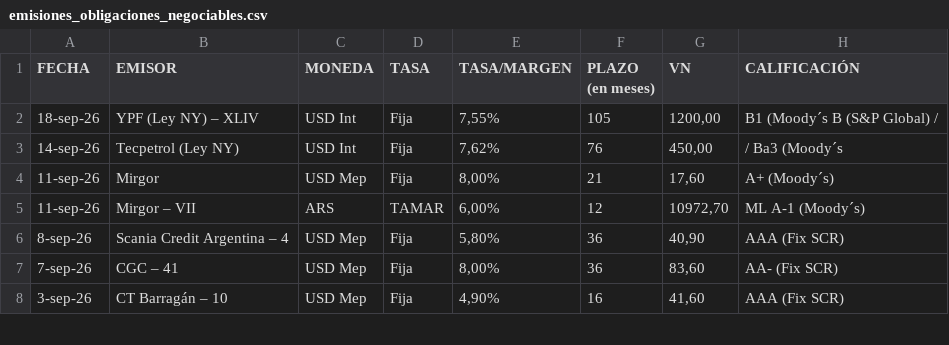
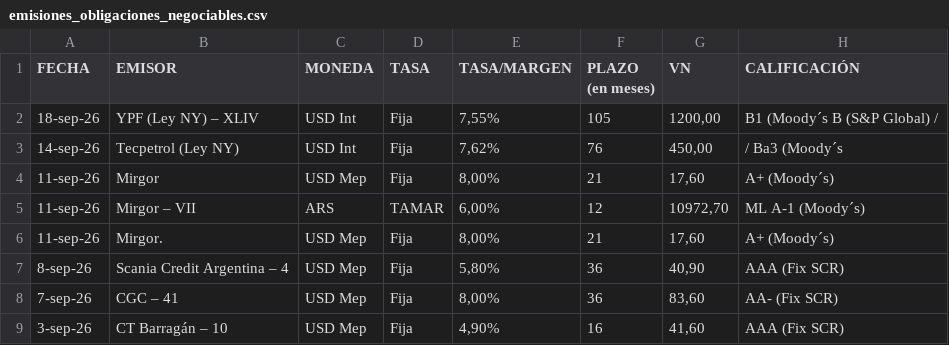
Before and after one commit to ramiellero/Caidas-de-deudas, a CSV file: Deals/emisiones_obligaciones_negociables.csv, drawn as a sheet; only a part is shown; the diff names each change by its address in the sheet, - before the commit and + after, or states it on an @@ line.

```diff
--- a/Deals/emisiones_obligaciones_negociables.csv
+++ b/Deals/emisiones_obligaciones_negociables.csv
+row 6: 11-sep-26 | Mirgor. | USD Mep | Fija | 8,00% | 21 | 17,60 | A+ (Moody´s)
```
Also changed, not shown: Deals/emisiones_on_bajo_impacto.csv, StoneX/deals.csv, 2 other files.
